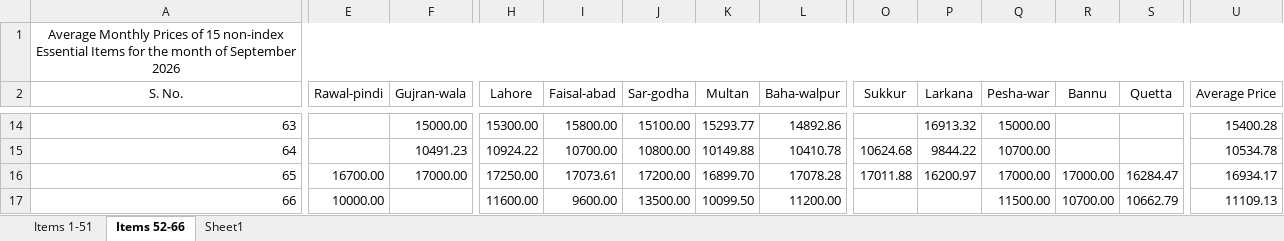
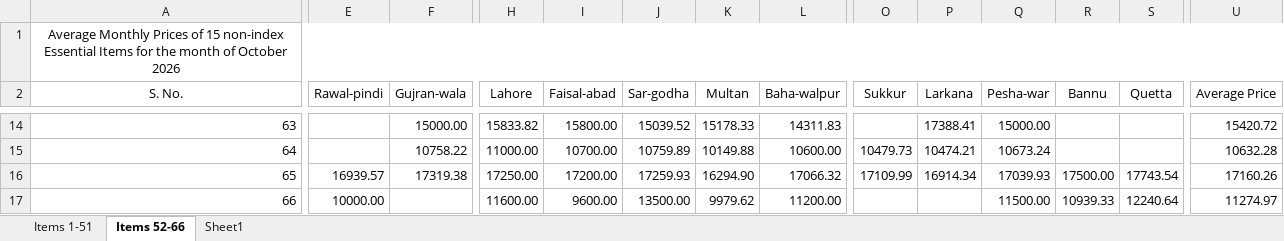
Before and after one commit to smtalhadv-web/pakistan-price-watch, an Excel workbook: assets/pbs-monthly.xlsx, sheet Items 52-66, drawn as a sheet; only a part is shown, gaps mark what is left out; values as stored, in another font and other column widths than the file's, no borders; the diff covers the shown part only; the diff names each change by its address in the sheet, - before the commit and + after, or states it on an @@ line.

```diff
--- a/assets/pbs-monthly.xlsx (sheet Items 52-66)
+++ b/assets/pbs-monthly.xlsx (sheet Items 52-66)
-A1 (S. No.): …month of September 2026
+A1 (S. No.): …month of October 2026
-H14 (Lahore): 15300.00
+H14 (Lahore): 15833.82
-J14 (Sar-godha): 15100.00
+J14 (Sar-godha): 15039.52
-K14 (Multan): 15293.77
+K14 (Multan): 15178.33
-L14 (Baha-walpur): 14892.86
+L14 (Baha-walpur): 14311.83
-P14 (Larkana): 16913.32
+P14 (Larkana): 17388.41
-U14 (Average Price): 15400.28
+U14 (Average Price): 15420.72
-F15 (Gujran-wala): 10491.23
+F15 (Gujran-wala): 10758.22
-H15 (Lahore): 10924.22
+H15 (Lahore): 11000.00
-J15 (Sar-godha): 10800.00
+J15 (Sar-godha): 10759.89
-L15 (Baha-walpur): 10410.78
+L15 (Baha-walpur): 10600.00
-O15 (Sukkur): 10624.68
+O15 (Sukkur): 10479.73
-P15 (Larkana): 9844.22
+P15 (Larkana): 10474.21
-Q15 (Pesha-war): 10700.00
+Q15 (Pesha-war): 10673.24
-U15 (Average Price): 10534.78
+U15 (Average Price): 10632.28
-E16 (Rawal-pindi): 16700.00
+E16 (Rawal-pindi): 16939.57
-F16 (Gujran-wala): 17000.00
+F16 (Gujran-wala): 17319.38
-I16 (Faisal-abad): 17073.61
+I16 (Faisal-abad): 17200.00
-J16 (Sar-godha): 17200.00
+J16 (Sar-godha): 17259.93
-K16 (Multan): 16899.70
+K16 (Multan): 16294.90
-L16 (Baha-walpur): 17078.28
+L16 (Baha-walpur): 17066.32
-O16 (Sukkur): 17011.88
+O16 (Sukkur): 17109.99
-P16 (Larkana): 16200.97
+P16 (Larkana): 16914.34
-Q16 (Pesha-war): 17000.00
+Q16 (Pesha-war): 17039.93
-R16 (Bannu): 17000.00
+R16 (Bannu): 17500.00
-S16 (Quetta): 16284.47
+S16 (Quetta): 17743.54
-U16 (Average Price): 16934.17
+U16 (Average Price): 17160.26
-K17 (Multan): 10099.50
+K17 (Multan): 9979.62
-R17 (Bannu): 10700.00
+R17 (Bannu): 10939.33
-S17 (Quetta): 10662.79
+S17 (Quetta): 12240.64
-U17 (Average Price): 11109.13
+U17 (Average Price): 11274.97
```
Also changed, not shown: 69 edited cells elsewhere in this sheet, sheet Items 1-51, assets/pbs-construction.xlsx, 17 other files.
